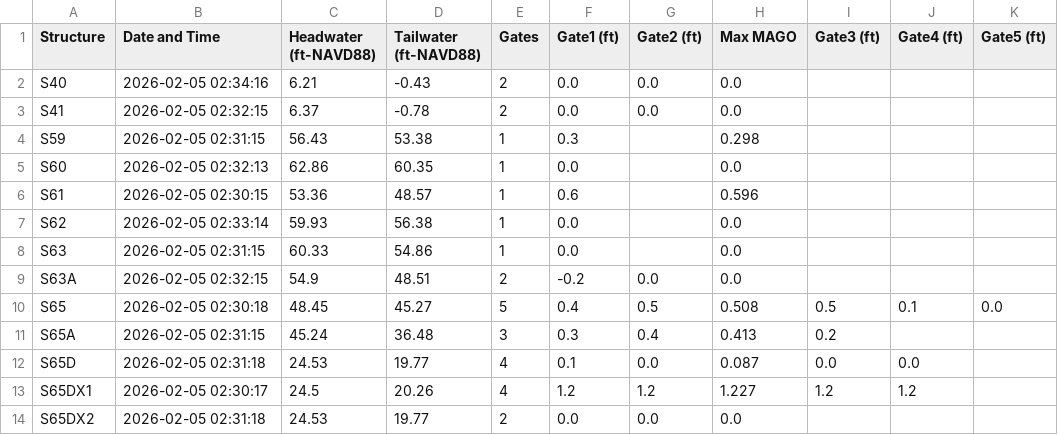
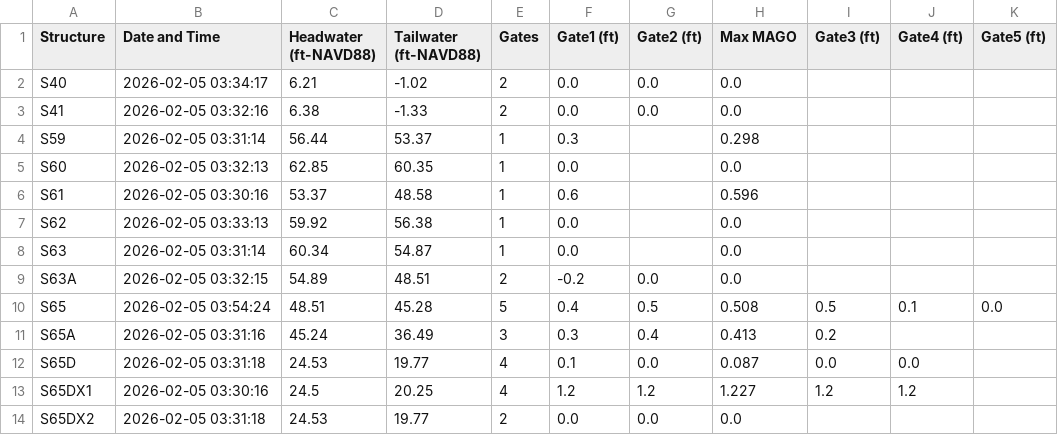
Before and after one commit to Sondipon/Pollynomial-Fitted-MAGO-Calculator-Ver3.1, a CSV file: daily_data.csv, drawn as a sheet; only a part is shown; the diff covers the shown part only; the diff names each change by its address in the sheet, - before the commit and + after, or states it on an @@ line.

Commit message:
Daily update: 2026-02-05

```diff
--- a/daily_data.csv
+++ b/daily_data.csv
-B2 (Date and Time): 2026-02-05 02:34:16
+B2 (Date and Time): 2026-02-05 03:34:17
-D2 (Tailwater (ft-NAVD88)): -0.43
+D2 (Tailwater (ft-NAVD88)): -1.02
-B3 (Date and Time): 2026-02-05 02:32:15
+B3 (Date and Time): 2026-02-05 03:32:16
-C3 (Headwater (ft-NAVD88)): 6.37
+C3 (Headwater (ft-NAVD88)): 6.38
-D3 (Tailwater (ft-NAVD88)): -0.78
+D3 (Tailwater (ft-NAVD88)): -1.33
-B4 (Date and Time): 2026-02-05 02:31:15
+B4 (Date and Time): 2026-02-05 03:31:14
-C4 (Headwater (ft-NAVD88)): 56.43
+C4 (Headwater (ft-NAVD88)): 56.44
-D4 (Tailwater (ft-NAVD88)): 53.38
+D4 (Tailwater (ft-NAVD88)): 53.37
-B5 (Date and Time): 2026-02-05 02:32:13
+B5 (Date and Time): 2026-02-05 03:32:13
-C5 (Headwater (ft-NAVD88)): 62.86
+C5 (Headwater (ft-NAVD88)): 62.85
-B6 (Date and Time): 2026-02-05 02:30:15
+B6 (Date and Time): 2026-02-05 03:30:16
-C6 (Headwater (ft-NAVD88)): 53.36
+C6 (Headwater (ft-NAVD88)): 53.37
-D6 (Tailwater (ft-NAVD88)): 48.57
+D6 (Tailwater (ft-NAVD88)): 48.58
-B7 (Date and Time): 2026-02-05 02:33:14
+B7 (Date and Time): 2026-02-05 03:33:13
-C7 (Headwater (ft-NAVD88)): 59.93
+C7 (Headwater (ft-NAVD88)): 59.92
-B8 (Date and Time): 2026-02-05 02:31:15
+B8 (Date and Time): 2026-02-05 03:31:14
-C8 (Headwater (ft-NAVD88)): 60.33
+C8 (Headwater (ft-NAVD88)): 60.34
-D8 (Tailwater (ft-NAVD88)): 54.86
+D8 (Tailwater (ft-NAVD88)): 54.87
-B9 (Date and Time): 2026-02-05 02:32:15
+B9 (Date and Time): 2026-02-05 03:32:15
-C9 (Headwater (ft-NAVD88)): 54.9
+C9 (Headwater (ft-NAVD88)): 54.89
-B10 (Date and Time): 2026-02-05 02:30:18
+B10 (Date and Time): 2026-02-05 03:54:24
-C10 (Headwater (ft-NAVD88)): 48.45
+C10 (Headwater (ft-NAVD88)): 48.51
-D10 (Tailwater (ft-NAVD88)): 45.27
+D10 (Tailwater (ft-NAVD88)): 45.28
-B11 (Date and Time): 2026-02-05 02:31:15
+B11 (Date and Time): 2026-02-05 03:31:16
-D11 (Tailwater (ft-NAVD88)): 36.48
+D11 (Tailwater (ft-NAVD88)): 36.49
-B12 (Date and Time): 2026-02-05 02:31:18
+B12 (Date and Time): 2026-02-05 03:31:18
-B13 (Date and Time): 2026-02-05 02:30:17
+B13 (Date and Time): 2026-02-05 03:30:16
-D13 (Tailwater (ft-NAVD88)): 20.26
+D13 (Tailwater (ft-NAVD88)): 20.25
-B14 (Date and Time): 2026-02-05 02:31:18
+B14 (Date and Time): 2026-02-05 03:31:18
```
Also changed, not shown: 54 edited cells elsewhere in this file.
